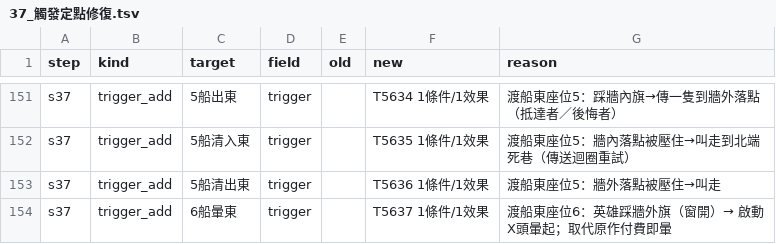
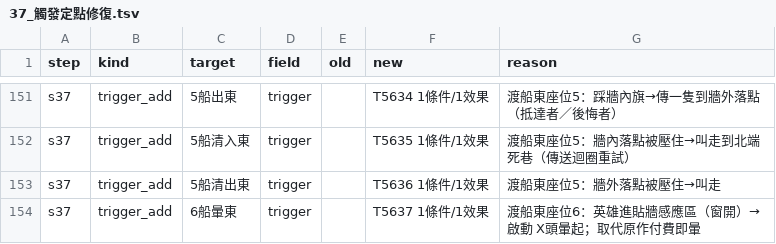
Before and after one commit to webrsb/Heroes-of-Gu-Long-AOE2-DE, a TSV file: src/合併/logs/37_觸發定點修復.tsv, drawn as a sheet; only a part is shown, gaps mark what is left out; the diff covers the shown part only.

```diff
--- a/src/合併/logs/37_觸發定點修復.tsv
+++ b/src/合併/logs/37_觸發定點修復.tsv
@@ -153,2 +153,2 @@ s37	trigger_add	5船清入東	trigger		T5635 1條件/1效果	渡船東座位5：
 s37	trigger_add	5船清出東	trigger		T5636 1條件/1效果	渡船東座位5：牆外落點被壓住→叫走
-s37	trigger_add	6船暈東	trigger		T5637 1條件/1效果	渡船東座位6：英雄踩牆外旗（窗開）→ 啟動 X頭暈起；取代原作付費即暈
+s37	trigger_add	6船暈東	trigger		T5637 1條件/1效果	渡船東座位6：英雄進貼牆感應區（窗開）→ 啟動 X頭暈起；取代原作付費即暈
```
Also changed, not shown: 47 edited cells elsewhere in this file, 6 other files.
